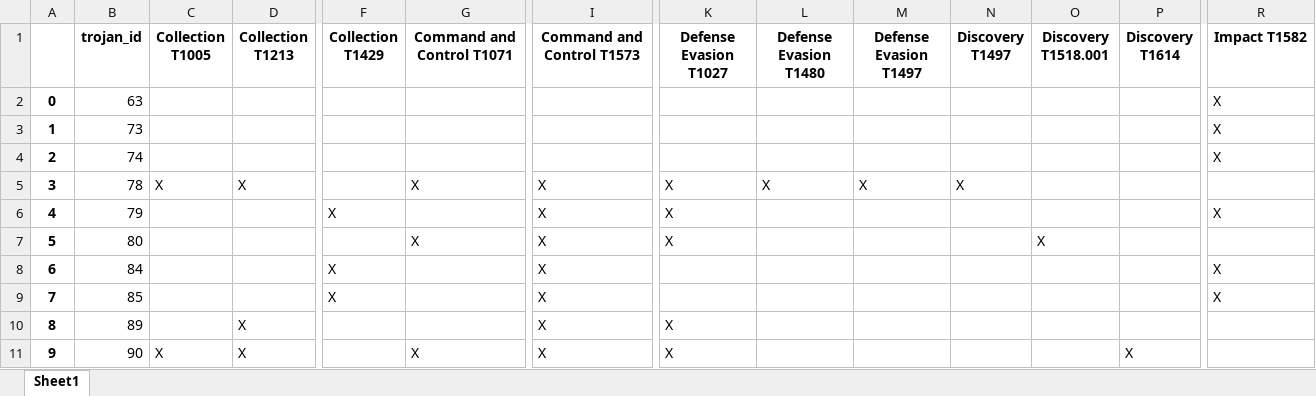
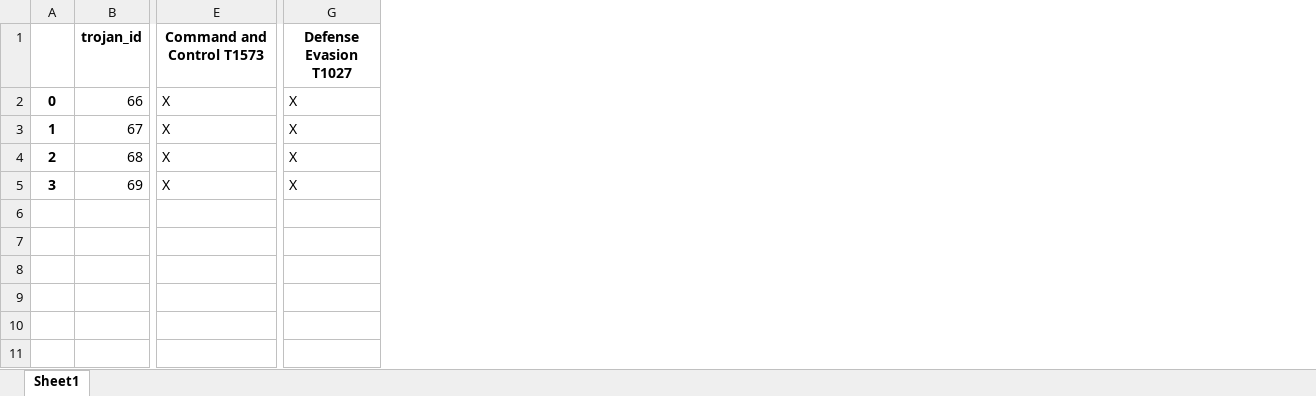
Before and after one commit to kevin-ch-day/Havasu, an Excel workbook: src/Mitre_Matrix.xlsx, sheet Sheet1, drawn as a sheet; only a part is shown, gaps mark what is left out; values as stored, in another font and other column widths than the file's, no borders; removed rows and columns are numbered as before the commit, all else as after; rows hold the shown columns only; the diff covers the shown part only; the diff names each change by its address in the sheet, - before the commit and + after, or states it on an @@ line.

```diff
--- a/src/Mitre_Matrix.xlsx (sheet Sheet1)
+++ b/src/Mitre_Matrix.xlsx (sheet Sheet1)
-column C (Collection T1005), row 5: X
-column D (Collection T1213), row 5: X
-column F (Collection T1429), empty
-column G (Command and Control T1071), row 5: X
-column L (Defense Evasion T1480), row 5: X
-column M (Defense Evasion T1497), row 5: X
-column N (Discovery T1497), row 5: X
-column O (Discovery T1518.001), empty
-column P (Discovery T1614), empty
-column R (Impact T1582), rows 2-4: all X
-B2 (trojan_id): 63
+B2 (trojan_id): 66
-E2:E4 (Command and Control T1573): (empty)
+E2:E4 (Command and Control T1573): X
-G2:G4 (Defense Evasion T1027): (empty)
+G2:G4 (Defense Evasion T1027): X
-B3 (trojan_id): 73
+B3 (trojan_id): 67
-B4 (trojan_id): 74
+B4 (trojan_id): 68
-B5 (trojan_id): 78
+B5 (trojan_id): 69
-row 6: 4 | 79 |  |  | X |  | X | X |  |  |  |  |  | X
-row 7: 5 | 80 |  |  |  | X | X | X |  |  |  | X
-row 8: 6 | 84 |  |  | X |  | X |  |  |  |  |  |  | X
-row 9: 7 | 85 |  |  | X |  | X |  |  |  |  |  |  | X
-row 10: 8 | 89 |  | X |  |  | X | X
-row 11: 9 | 90 | X | X |  | X | X | X |  |  |  |  | X
```
Also changed, not shown: 2 edited cells elsewhere in this sheet, src/MITRE-INPUT.xlsx, 9 other files.
